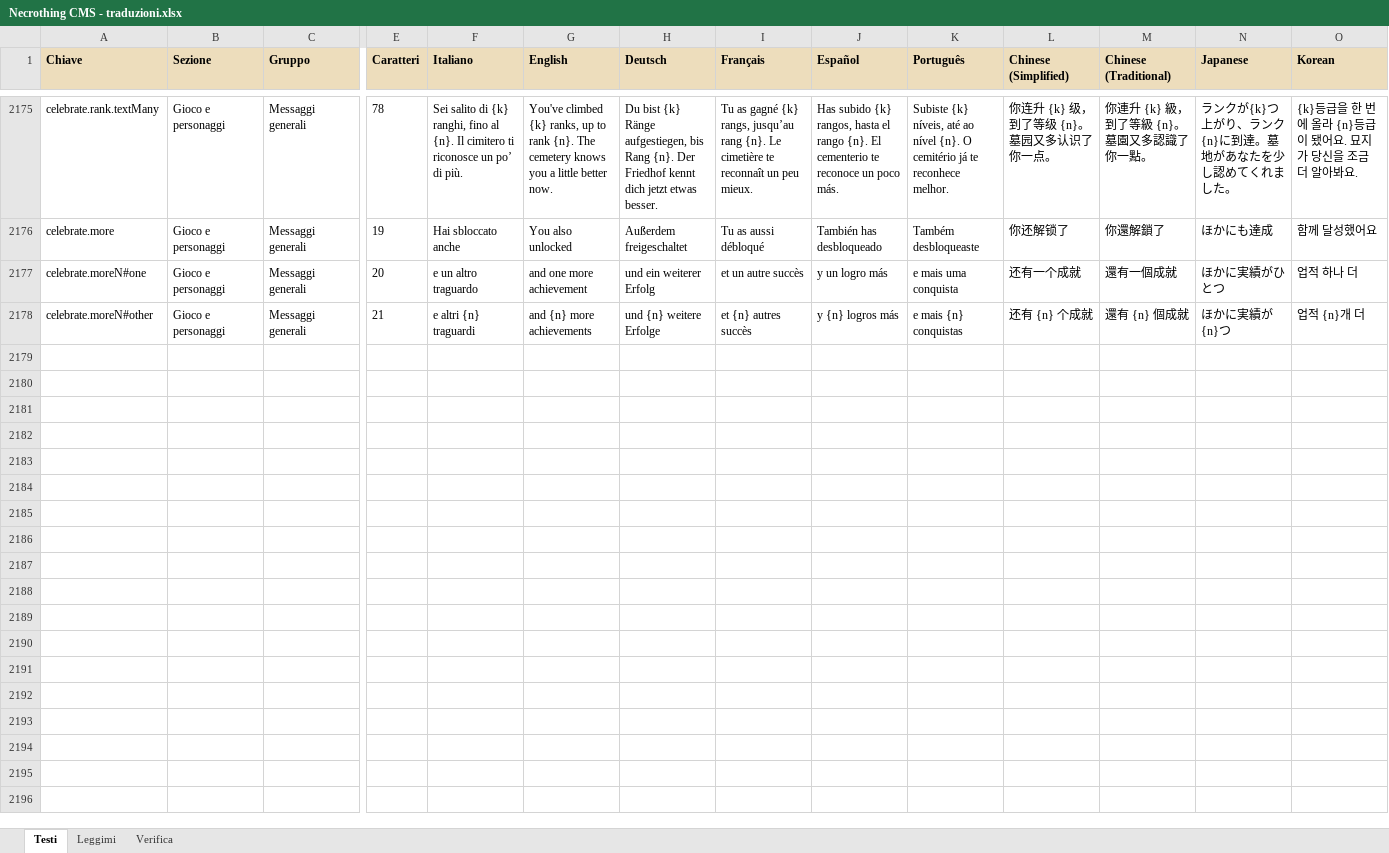
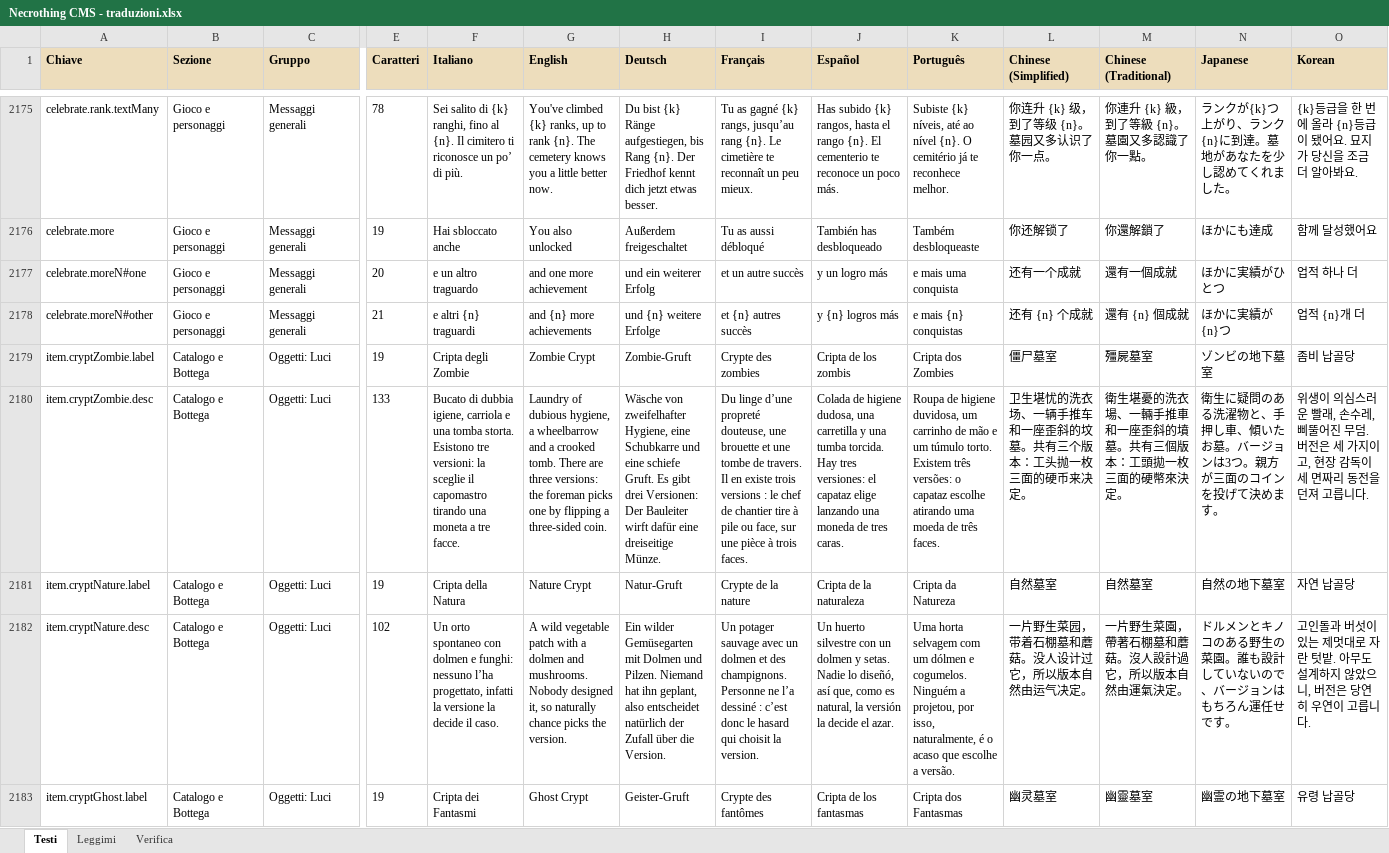
Before and after one commit to taiodoio/Necrothing, an Excel workbook: CMS/Necrothing CMS - traduzioni.xlsx, sheet Testi, drawn as a sheet; only a part is shown, gaps mark what is left out; values as stored, in another font and other column widths than the file's, no borders; conditional formats not drawn; rows hold the shown columns only; the diff covers the shown part only; the diff names each change by its address in the sheet, - before the commit and + after, or states it on an @@ line.

```diff
--- a/CMS/Necrothing CMS - traduzioni.xlsx (sheet Testi)
+++ b/CMS/Necrothing CMS - traduzioni.xlsx (sheet Testi)
+row 2179: item.cryptZombie.label | Catalogo e Bottega | Oggetti: Luci | 19 | Cripta degli Zombie | Zombie Crypt | Zombie-Gruft | Crypte des zombies | Cripta de los zombis | Cripta dos Zombies | 僵尸墓室 | 殭屍墓室 | ゾンビの地下墓室 | 좀비 납골당
+row 2180: item.cryptZombie.desc | Catalogo e Bottega | Oggetti: Luci | 133 | Bucato di dubbia igiene, carriola e una tomba storta. Esistono tre versioni: la sceglie il capomastro tirando una moneta a tre facce. | Laundry of dubious hygiene, a wheelbarrow and a crooked tomb. There are three versions: the foreman picks one by flipping a three-sided coin. | Wäsche von zweifelhafter Hygiene, eine Schubkarre und eine schiefe Gruft. Es gibt drei Versionen: Der Bauleiter wirft dafür eine dreiseitige Münze. | Du linge d’une propreté douteuse, une brouette et une tombe de travers. Il en existe trois versions : le chef de chantier tire à pile ou face, sur une pièce à trois faces. | Colada de higiene dudosa, una carretilla y una tumba torcida. Hay tres versiones: el capataz elige lanzando una moneda de tres caras. | Roupa de higiene duvidosa, um carrinho de mão e um túmulo torto. Existem três versões: o capataz escolhe atirando uma moeda de três faces. | 卫生堪忧的洗衣场、一辆手推车和一座歪斜的坟墓。共有三个版本：工头抛一枚三面的硬币来决定。 | 衛生堪憂的洗衣場、一輛手推車和一座歪斜的墳墓。共有三個版本：工頭拋一枚三面的硬幣來決定。 | 衛生に疑問のある洗濯物と、手押し車、傾いたお墓。バージョンは3つ。親方が三面のコインを投げて決めます。 | 위생이 의심스러운 빨래, 손수레, 삐뚤어진 무덤. 버전은 세 가지이고, 현장 감독이 세 면짜리 동전을 던져 고릅니다.
+row 2181: item.cryptNature.label | Catalogo e Bottega | Oggetti: Luci | 19 | Cripta della Natura | Nature Crypt | Natur-Gruft | Crypte de la nature | Cripta de la naturaleza | Cripta da Natureza | 自然墓室 | 自然墓室 | 自然の地下墓室 | 자연 납골당
+row 2182: item.cryptNature.desc | Catalogo e Bottega | Oggetti: Luci | 102 | Un orto spontaneo con dolmen e funghi: nessuno l’ha progettato, infatti la versione la decide il caso. | A wild vegetable patch with a dolmen and mushrooms. Nobody designed it, so naturally chance picks the version. | Ein wilder Gemüsegarten mit Dolmen und Pilzen. Niemand hat ihn geplant, also entscheidet natürlich der Zufall über die Version. | Un potager sauvage avec un dolmen et des champignons. Personne ne l’a dessiné : c’est donc le hasard qui choisit la version. | Un huerto silvestre con un dolmen y setas. Nadie lo diseñó, así que, como es natural, la versión la decide el azar. | Uma horta selvagem com um dólmen e cogumelos. Ninguém a projetou, por isso, naturalmente, é o acaso que escolhe a versão. | 一片野生菜园，带着石棚墓和蘑菇。没人设计过它，所以版本自然由运气决定。 | 一片野生菜園，帶著石棚墓和蘑菇。沒人設計過它，所以版本自然由運氣決定。 | ドルメンとキノコのある野生の菜園。誰も設計していないので、バージョンはもちろん運任せです。 | 고인돌과 버섯이 있는 제멋대로 자란 텃밭. 아무도 설계하지 않았으니, 버전은 당연히 우연이 고릅니다.
+row 2183: item.cryptGhost.label | Catalogo e Bottega | Oggetti: Luci | 19 | Cripta dei Fantasmi | Ghost Crypt | Geister-Gruft | Crypte des fantômes | Cripta de los fantasmas | Cripta dos Fantasmas | 幽灵墓室 | 幽靈墓室 | 幽霊の地下墓室 | 유령 납골당
```
Also changed, not shown: 5 added rows elsewhere in this sheet, Production/docs/(Fase 4).xlsx, 26 other files.
